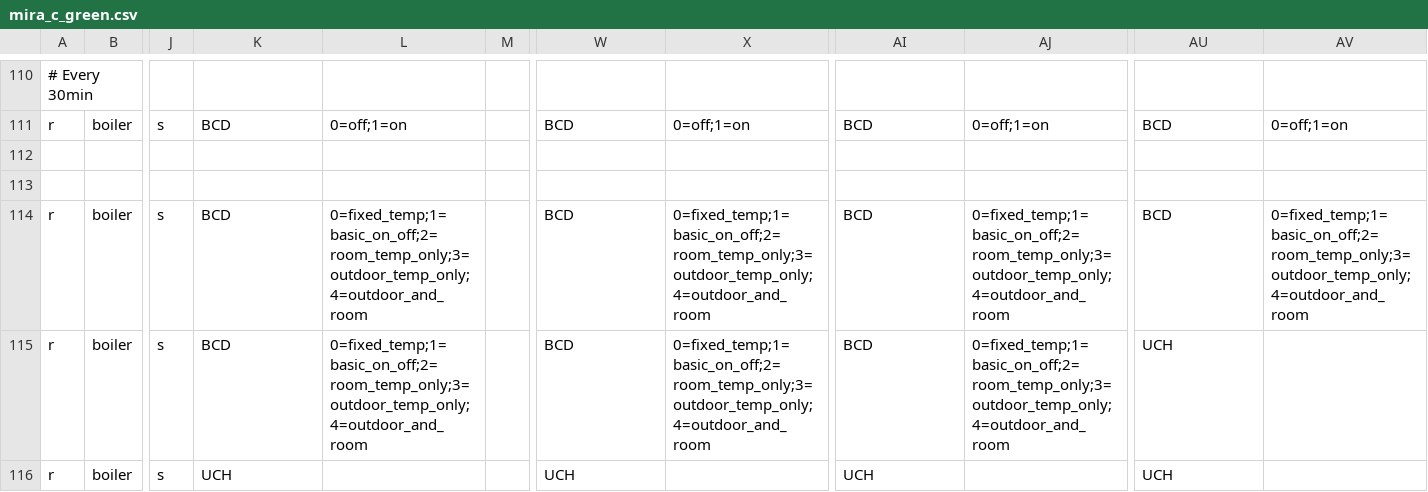
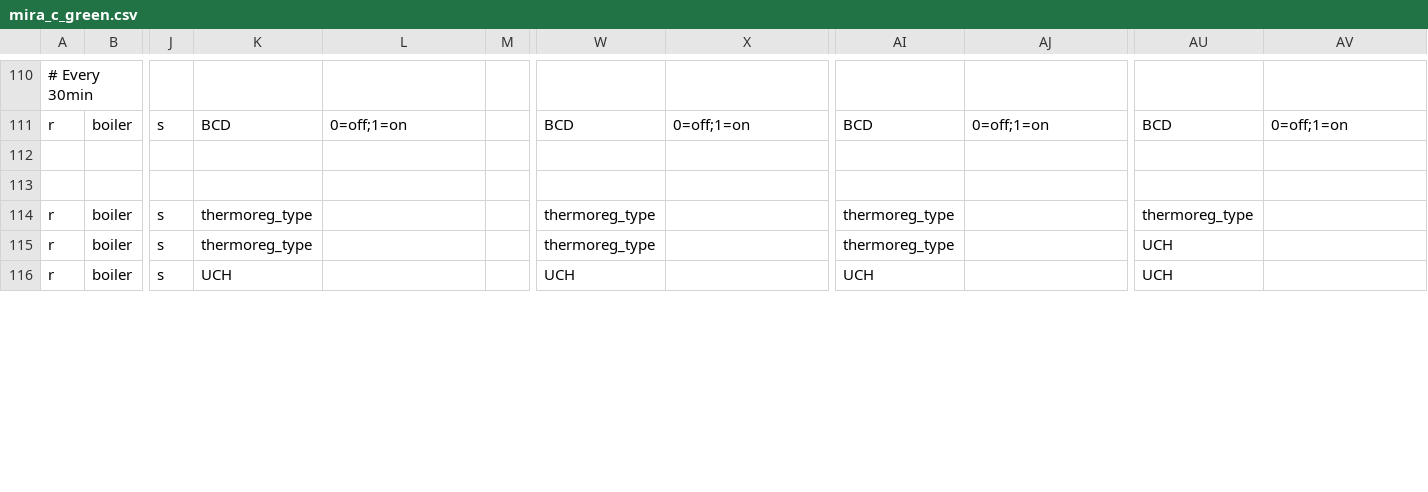
Before and after one commit to ysard/ebusd_configuration_chaffoteaux_bridgenet, a CSV file: mira_c_green.csv, drawn as a sheet; only a part is shown, gaps mark what is left out; the diff covers the shown part only; the diff names each change by its address in the sheet, - before the commit and + after, or states it on an @@ line.

```diff
--- a/mira_c_green.csv
+++ b/mira_c_green.csv
-K114:K115: BCD
+K114:K115: thermoreg_type
-L114:L115: 0=fixed_temp;1=basic_on_off;2=room_temp_only;3=outdoor_temp_only;4=outdoor_and_room
+L114:L115: (empty)
-W114:W115: BCD
+W114:W115: thermoreg_type
-X114:X115: 0=fixed_temp;1=basic_on_off;2=room_temp_only;3=outdoor_temp_only;4=outdoor_and_room
+X114:X115: (empty)
-AI114:AI115: BCD
+AI114:AI115: thermoreg_type
-AJ114:AJ115: 0=fixed_temp;1=basic_on_off;2=room_temp_only;3=outdoor_temp_only;4=outdoor_and_room
+AJ114:AJ115: (empty)
-AU114: BCD
+AU114: thermoreg_type
-AV114: 0=fixed_temp;1=basic_on_off;2=room_temp_only;3=outdoor_temp_only;4=outdoor_and_room
+AV114: (empty)
```
Also changed, not shown: 18 edited cells elsewhere in this file, _templates.csv.
